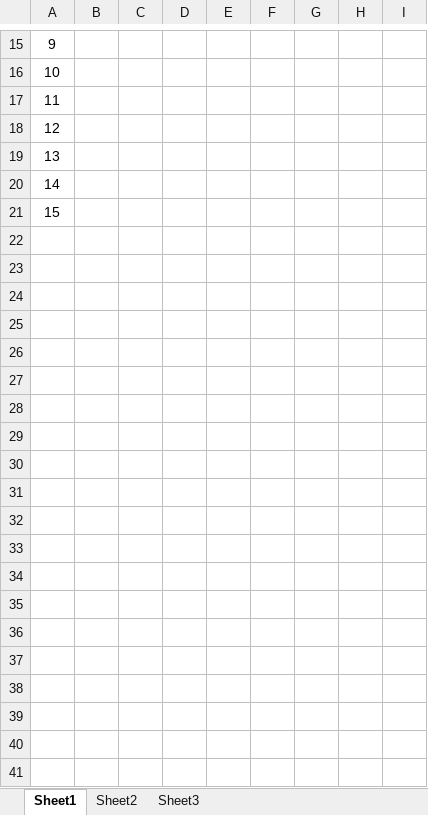
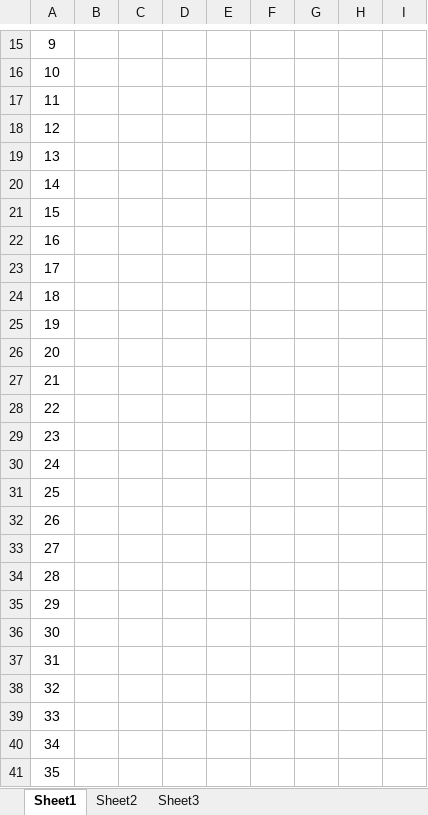
Before and after one commit to cslammy/getBOM-kicad-digikey-pcbway, an Excel workbook: Sample_BOM_PCBWay.xlsx, sheet Sheet1, drawn as a sheet; only a part is shown, gaps mark what is left out; values as stored, in another font and other column widths than the file's, no borders; charts and pictures not drawn; the diff covers the shown part only; the diff names each change by its address in the sheet, - before the commit and + after, or states it on an @@ line.

```diff
--- a/Sample_BOM_PCBWay.xlsx (sheet Sheet1)
+++ b/Sample_BOM_PCBWay.xlsx (sheet Sheet1)
+row 22: 16
+row 23: 17
+row 24: 18
+row 25: 19
+row 26: 20
+row 27: 21
+row 28: 22
+row 29: 23
+row 30: 24
+row 31: 25
+row 32: 26
+row 33: 27
+row 34: 28
+row 35: 29
+row 36: 30
+row 37: 31
+row 38: 32
+row 39: 33
+row 40: 34
+row 41: 35
```
Also changed, not shown: 15 added rows and 1 edited cell elsewhere in this sheet, sheet Sheet2.
